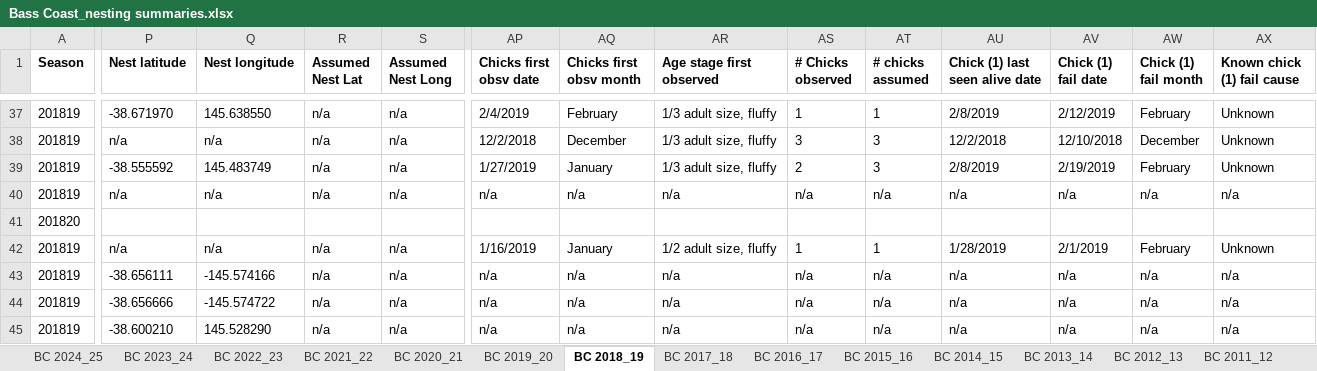
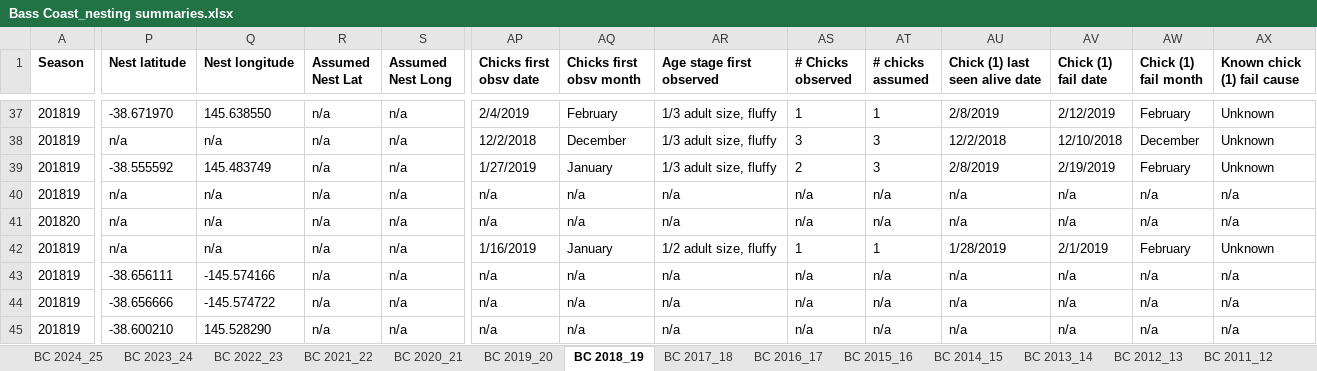
Before and after one commit to leberhartphillips/hooded_plover_demography, an Excel workbook: data/Bass Coast_nesting summaries.xlsx, sheet BC 2018_19, drawn as a sheet; only a part is shown, gaps mark what is left out; values as stored, in another font and other column widths than the file's, no borders; the diff covers the shown part only; the diff names each change by its address in the sheet, - before the commit and + after, or states it on an @@ line.

```diff
--- a/data/Bass Coast_nesting summaries.xlsx (sheet BC 2018_19)
+++ b/data/Bass Coast_nesting summaries.xlsx (sheet BC 2018_19)
-P41 (Nest latitude): (empty)
+P41 (Nest latitude): n/a
-Q41 (Nest longitude): (empty)
+Q41 (Nest longitude): n/a
-R41 (Assumed Nest Lat): (empty)
+R41 (Assumed Nest Lat): n/a
-S41 (Assumed Nest Long): (empty)
+S41 (Assumed Nest Long): n/a
-AP41 (Chicks first obsv date): (empty)
+AP41 (Chicks first obsv date): n/a
-AQ41 (Chicks first obsv month): (empty)
+AQ41 (Chicks first obsv month): n/a
-AR41 (Age stage first observed): (empty)
+AR41 (Age stage first observed): n/a
-AS41 (# Chicks observed): (empty)
+AS41 (# Chicks observed): n/a
-AT41 (# chicks assumed): (empty)
+AT41 (# chicks assumed): n/a
-AU41 (Chick (1) last seen alive date): (empty)
+AU41 (Chick (1) last seen alive date): n/a
-AV41 (Chick (1) fail date): (empty)
+AV41 (Chick (1) fail date): n/a
-AW41 (Chick (1) fail month): (empty)
+AW41 (Chick (1) fail month): n/a
-AX41 (Known chick (1) fail cause): (empty)
+AX41 (Known chick (1) fail cause): n/a
```
Also changed, not shown: 28 edited cells elsewhere in this sheet, sheet BC 2017_18, sheet BC 2021_22, data/BSC Nesting Summaries_All years_17062025.xlsx, data/FP Nesting summary_All years_30062025.xlsx, 22 other files.
